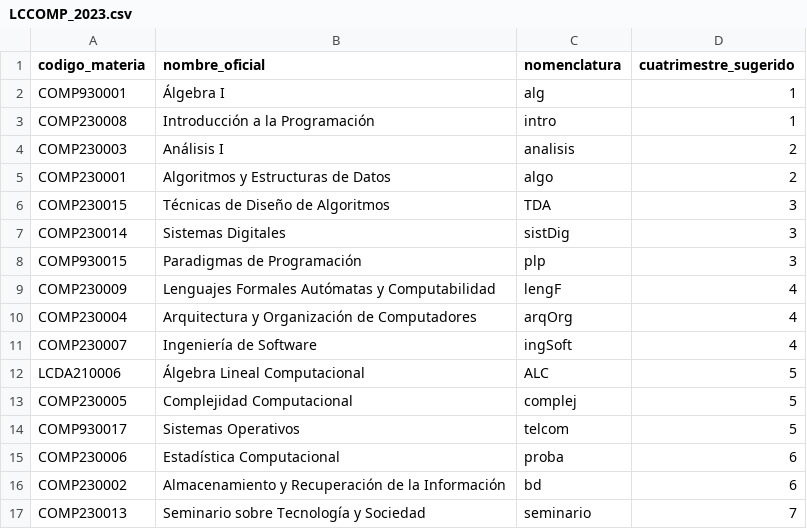
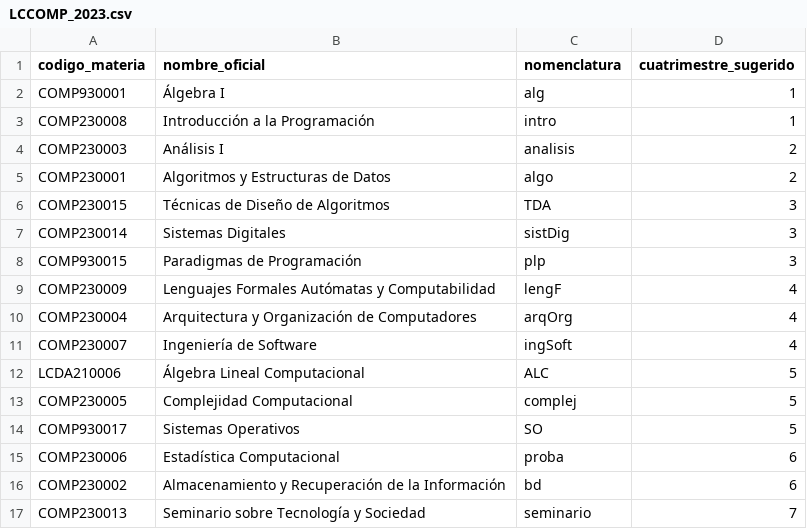
Before and after one commit to byLeilany/tesisMelendez, a CSV file: repo/visualization_prod/plan/LCCOMP_2023.csv, drawn as a sheet.

```diff
--- a/repo/visualization_prod/plan/LCCOMP_2023.csv
+++ b/repo/visualization_prod/plan/LCCOMP_2023.csv
@@ -13,3 +13,3 @@ LCDA210006,Álgebra Lineal Computacional,ALC,5
 COMP230005,Complejidad Computacional,complej,5
-COMP930017,Sistemas Operativos,telcom,5
+COMP930017,Sistemas Operativos,SO,5
 COMP230006,Estadística Computacional,proba,6
```
Also changed, not shown: 1 other file.
